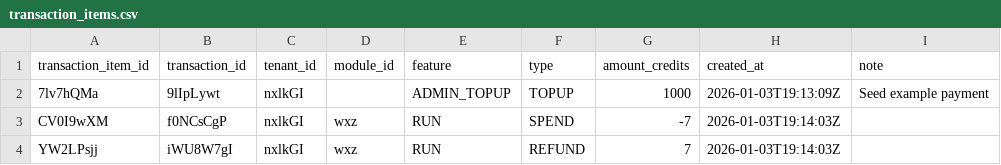
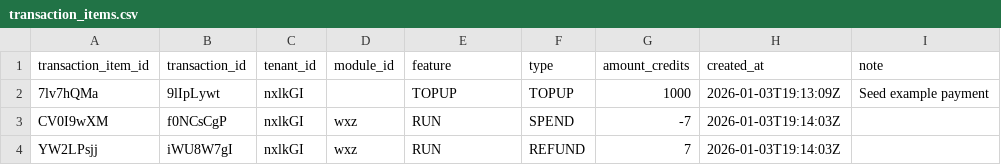
Before and after one commit to agenda-podcast/Platform, a CSV file: .billing-state-ci/transaction_items.csv, drawn as a sheet; only a part is shown; the diff names each change by its address in the sheet, - before the commit and + after, or states it on an @@ line.

Commit message:
topup

```diff
--- a/.billing-state-ci/transaction_items.csv
+++ b/.billing-state-ci/transaction_items.csv
-E2 (feature): ADMIN_TOPUP
+E2 (feature): TOPUP
```
Also changed, not shown: 7 other files.
